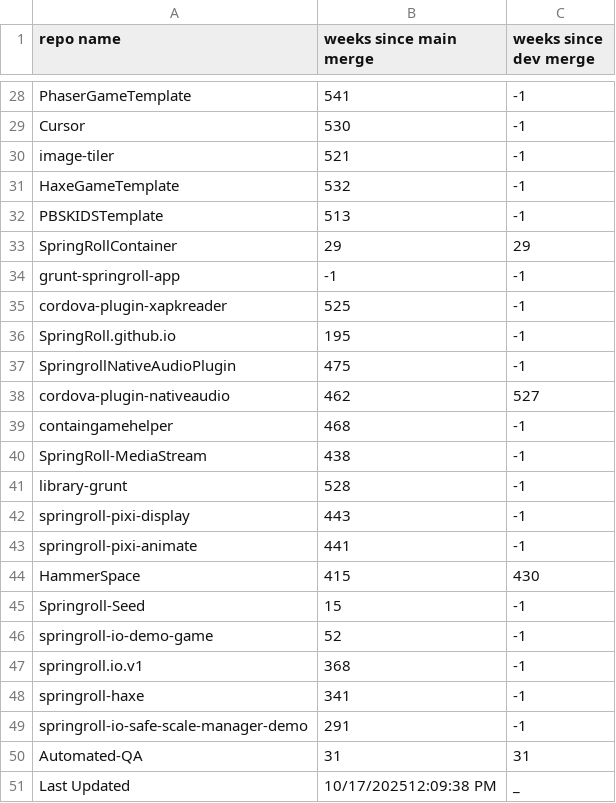
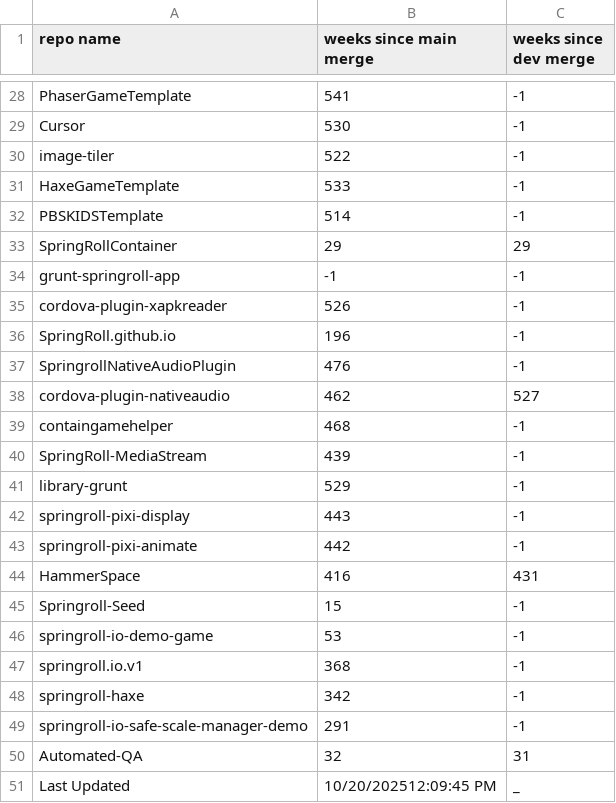
Before and after one commit to jeremymccurdy-redspace/GithubMergeChecker, a CSV file: data/springrollOrg.csv, drawn as a sheet; only a part is shown, gaps mark what is left out; the diff covers the shown part only.

```diff
--- a/data/springrollOrg.csv
+++ b/data/springrollOrg.csv
@@ -29,23 +29,23 @@ PhaserGameTemplate,541,-1
 Cursor,530,-1
-image-tiler,521,-1
-HaxeGameTemplate,532,-1
-PBSKIDSTemplate,513,-1
+image-tiler,522,-1
+HaxeGameTemplate,533,-1
+PBSKIDSTemplate,514,-1
 SpringRollContainer,29,29
 grunt-springroll-app,-1,-1
-cordova-plugin-xapkreader,525,-1
-SpringRoll.github.io,195,-1
-SpringrollNativeAudioPlugin,475,-1
+cordova-plugin-xapkreader,526,-1
+SpringRoll.github.io,196,-1
+SpringrollNativeAudioPlugin,476,-1
 cordova-plugin-nativeaudio,462,527
 containgamehelper,468,-1
-SpringRoll-MediaStream,438,-1
-library-grunt,528,-1
+SpringRoll-MediaStream,439,-1
+library-grunt,529,-1
 springroll-pixi-display,443,-1
-springroll-pixi-animate,441,-1
-HammerSpace,415,430
+springroll-pixi-animate,442,-1
+HammerSpace,416,431
 Springroll-Seed,15,-1
-springroll-io-demo-game,52,-1
+springroll-io-demo-game,53,-1
 springroll.io.v1,368,-1
-springroll-haxe,341,-1
+springroll-haxe,342,-1
 springroll-io-safe-scale-manager-demo,291,-1
-Automated-QA,31,31
-Last Updated,10/17/202512:09:38 PM,_
+Automated-QA,32,31
+Last Updated,10/20/202512:09:45 PM,_
```
Also changed, not shown: 19 edited cells elsewhere in this file.
